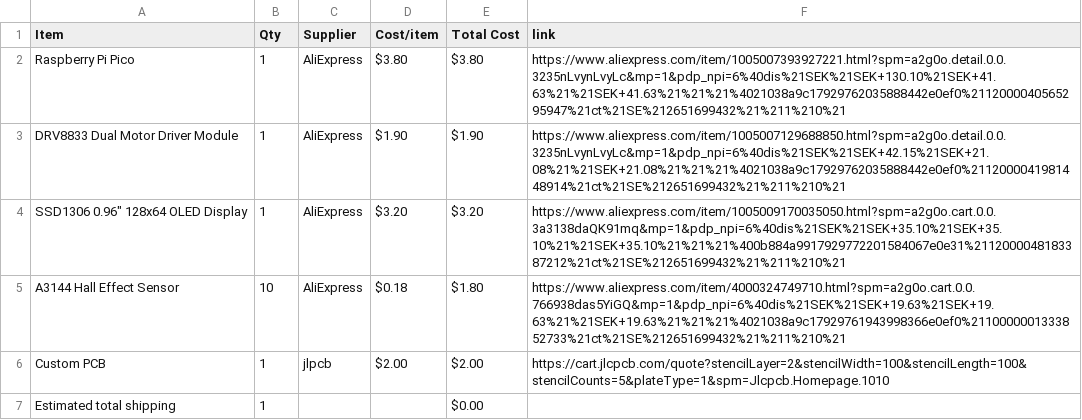
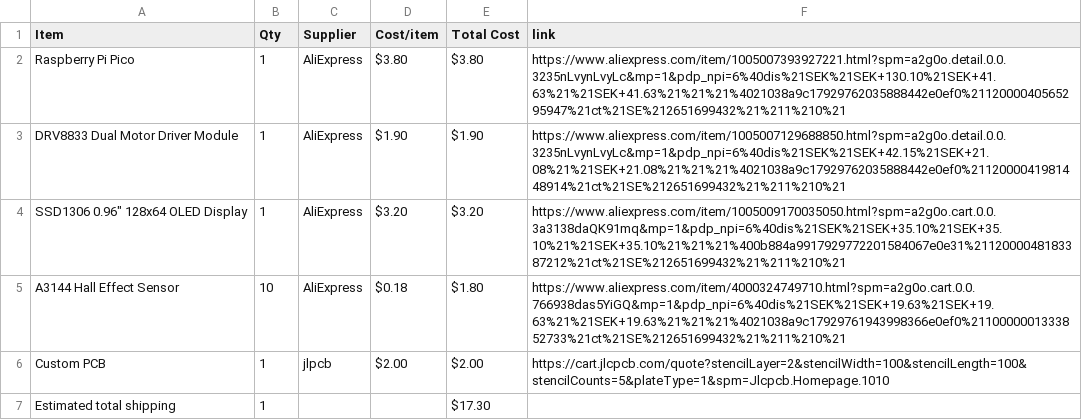
Before and after one commit to Sergel1/Fidgize-Ti, a CSV file: BOM.csv, drawn as a sheet.

Commit message:
Sync FIDGIEZ Ti from Half Life

```diff
--- a/BOM.csv
+++ b/BOM.csv
@@ -6,2 +6,2 @@ A3144 Hall Effect Sensor,10,AliExpress,$0.18,$1.80,https://www.aliexpress.com/it
 Custom PCB,1,jlpcb,$2.00,$2.00,https://cart.jlcpcb.com/quote?stencilLayer=2&stencilWidth=100&stencilLength=100&stencilCounts=5&plateType=1&spm=Jlcpcb.Homepage.1010
-Estimated total shipping,1,,,$0.00,
+Estimated total shipping,1,,,$17.30,
```
